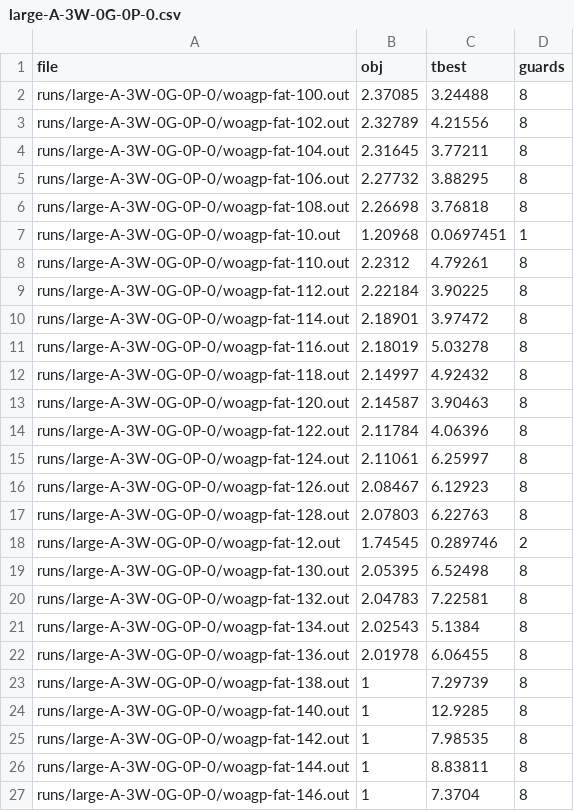
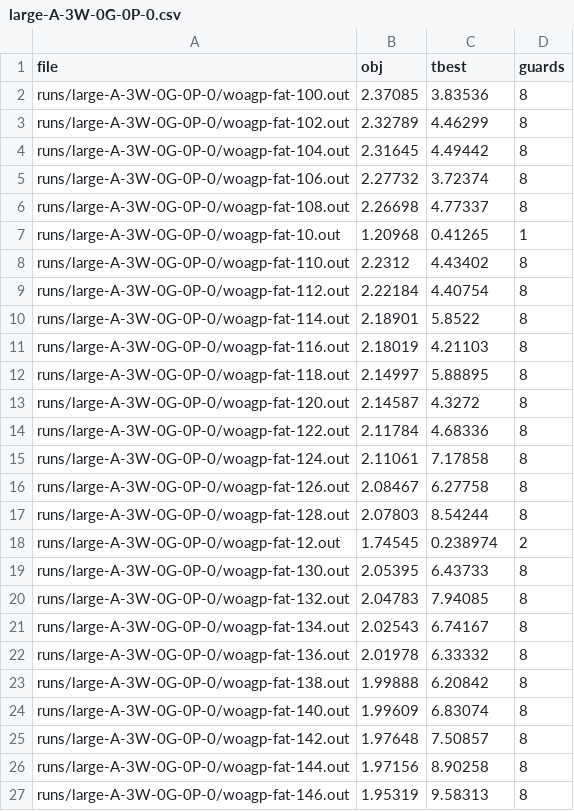
Before and after one commit to markodjukanovic90/WOAGP, a CSV file: doc/software/results/exact/large-A-3W-0G-0P-0.csv, drawn as a sheet; only a part is shown; the diff covers the shown part only.

Commit message:
added missing results in exact

```diff
--- a/doc/software/results/exact/large-A-3W-0G-0P-0.csv
+++ b/doc/software/results/exact/large-A-3W-0G-0P-0.csv
@@ -1,27 +1,27 @@
 file	obj	tbest	guards
-runs/large-A-3W-0G-0P-0/woagp-fat-100.out	2.37085	3.24488	8
-runs/large-A-3W-0G-0P-0/woagp-fat-102.out	2.32789	4.21556	8
-runs/large-A-3W-0G-0P-0/woagp-fat-104.out	2.31645	3.77211	8
-runs/large-A-3W-0G-0P-0/woagp-fat-106.out	2.27732	3.88295	8
-runs/large-A-3W-0G-0P-0/woagp-fat-108.out	2.26698	3.76818	8
-runs/large-A-3W-0G-0P-0/woagp-fat-10.out	1.20968	0.0697451	1
-runs/large-A-3W-0G-0P-0/woagp-fat-110.out	2.2312	4.79261	8
-runs/large-A-3W-0G-0P-0/woagp-fat-112.out	2.22184	3.90225	8
-runs/large-A-3W-0G-0P-0/woagp-fat-114.out	2.18901	3.97472	8
-runs/large-A-3W-0G-0P-0/woagp-fat-116.out	2.18019	5.03278	8
-runs/large-A-3W-0G-0P-0/woagp-fat-118.out	2.14997	4.92432	8
-runs/large-A-3W-0G-0P-0/woagp-fat-120.out	2.14587	3.90463	8
-runs/large-A-3W-0G-0P-0/woagp-fat-122.out	2.11784	4.06396	8
-runs/large-A-3W-0G-0P-0/woagp-fat-124.out	2.11061	6.25997	8
-runs/large-A-3W-0G-0P-0/woagp-fat-126.out	2.08467	6.12923	8
-runs/large-A-3W-0G-0P-0/woagp-fat-128.out	2.07803	6.22763	8
-runs/large-A-3W-0G-0P-0/woagp-fat-12.out	1.74545	0.289746	2
-runs/large-A-3W-0G-0P-0/woagp-fat-130.out	2.05395	6.52498	8
-runs/large-A-3W-0G-0P-0/woagp-fat-132.out	2.04783	7.22581	8
-runs/large-A-3W-0G-0P-0/woagp-fat-134.out	2.02543	5.1384	8
-runs/large-A-3W-0G-0P-0/woagp-fat-136.out	2.01978	6.06455	8
-runs/large-A-3W-0G-0P-0/woagp-fat-138.out	1	7.29739	8
-runs/large-A-3W-0G-0P-0/woagp-fat-140.out	1	12.9285	8
-runs/large-A-3W-0G-0P-0/woagp-fat-142.out	1	7.98535	8
-runs/large-A-3W-0G-0P-0/woagp-fat-144.out	1	8.83811	8
-runs/large-A-3W-0G-0P-0/woagp-fat-146.out	1	7.3704	8
+runs/large-A-3W-0G-0P-0/woagp-fat-100.out	2.37085	3.83536	8
+runs/large-A-3W-0G-0P-0/woagp-fat-102.out	2.32789	4.46299	8
+runs/large-A-3W-0G-0P-0/woagp-fat-104.out	2.31645	4.49442	8
+runs/large-A-3W-0G-0P-0/woagp-fat-106.out	2.27732	3.72374	8
+runs/large-A-3W-0G-0P-0/woagp-fat-108.out	2.26698	4.77337	8
+runs/large-A-3W-0G-0P-0/woagp-fat-10.out	1.20968	0.41265	1
+runs/large-A-3W-0G-0P-0/woagp-fat-110.out	2.2312	4.43402	8
+runs/large-A-3W-0G-0P-0/woagp-fat-112.out	2.22184	4.40754	8
+runs/large-A-3W-0G-0P-0/woagp-fat-114.out	2.18901	5.8522	8
+runs/large-A-3W-0G-0P-0/woagp-fat-116.out	2.18019	4.21103	8
+runs/large-A-3W-0G-0P-0/woagp-fat-118.out	2.14997	5.88895	8
+runs/large-A-3W-0G-0P-0/woagp-fat-120.out	2.14587	4.3272	8
+runs/large-A-3W-0G-0P-0/woagp-fat-122.out	2.11784	4.68336	8
+runs/large-A-3W-0G-0P-0/woagp-fat-124.out	2.11061	7.17858	8
+runs/large-A-3W-0G-0P-0/woagp-fat-126.out	2.08467	6.27758	8
+runs/large-A-3W-0G-0P-0/woagp-fat-128.out	2.07803	8.54244	8
+runs/large-A-3W-0G-0P-0/woagp-fat-12.out	1.74545	0.238974	2
+runs/large-A-3W-0G-0P-0/woagp-fat-130.out	2.05395	6.43733	8
+runs/large-A-3W-0G-0P-0/woagp-fat-132.out	2.04783	7.94085	8
+runs/large-A-3W-0G-0P-0/woagp-fat-134.out	2.02543	6.74167	8
+runs/large-A-3W-0G-0P-0/woagp-fat-136.out	2.01978	6.33332	8
+runs/large-A-3W-0G-0P-0/woagp-fat-138.out	1.99888	6.20842	8
+runs/large-A-3W-0G-0P-0/woagp-fat-140.out	1.99609	6.83074	8
+runs/large-A-3W-0G-0P-0/woagp-fat-142.out	1.97648	7.50857	8
+runs/large-A-3W-0G-0P-0/woagp-fat-144.out	1.97156	8.90258	8
+runs/large-A-3W-0G-0P-0/woagp-fat-146.out	1.95319	9.58313	8
```
Also changed, not shown: 99 edited cells elsewhere in this file, doc/software/results/exact/large-A-3W-1G-0P-0.csv.
